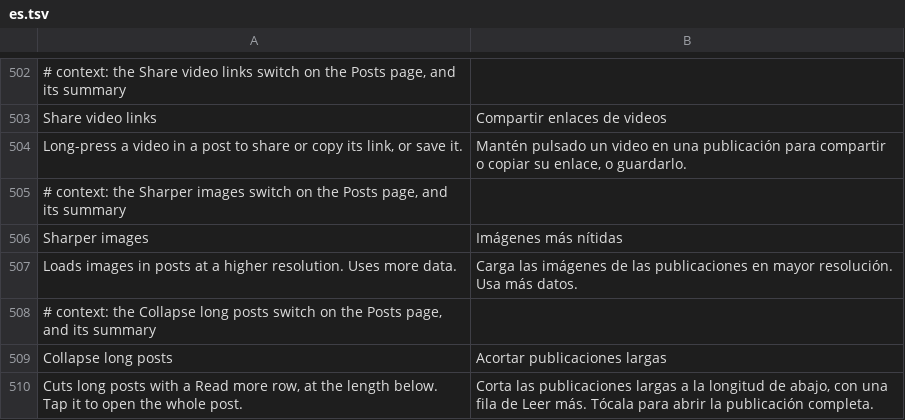
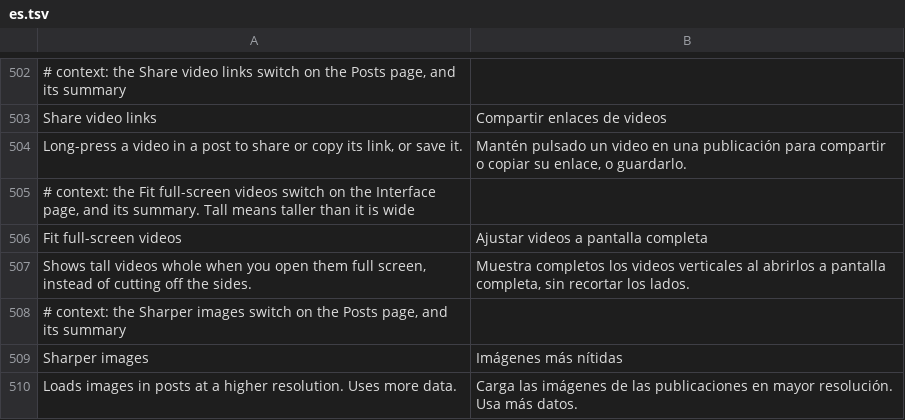
Before and after one commit to SysAdminDoc/HushTumblr, a TSV file: extensions/shared/library/src/main/l10n/es.tsv, drawn as a sheet; only a part is shown, gaps mark what is left out; the shorter side is filled out with more unchanged rows; the diff names each change by its address in the sheet, - before the commit and + after, or states it on an @@ line.

Commit message:
feat(ui): show tall videos whole in the full-screen player
Below a width to height ratio of 0.8 Tumblr's full-screen page puts the
player in fixed-height mode. A 1080x1920 video on a 1080x2400 screen then
draws 1314 pixels wide and loses 117 from each side. The new switch sends
those videos down the path every other video takes, so all of it shows.
It starts off.

Reproduced and checked on the emulator with that video: 1314x2337 with
the switch off, 1080x1920 centered with it on.

Refs #19

```diff
--- a/extensions/shared/library/src/main/l10n/es.tsv
+++ b/extensions/shared/library/src/main/l10n/es.tsv
+row 505: # context: the Fit full-screen videos switch on the Interface page, and its summary. Tall means taller than it is wide
+row 506: Fit full-screen videos | Ajustar videos a pantalla completa
+row 507: Shows tall videos whole when you open them full screen, instead of cutting off the sides. | Muestra completos los videos verticales al abrirlos a pantalla completa, sin recortar los lados.
```
Also changed, not shown: extensions/shared/library/src/main/l10n/de.tsv, extensions/shared/library/src/main/l10n/in.tsv, 24 other files.
